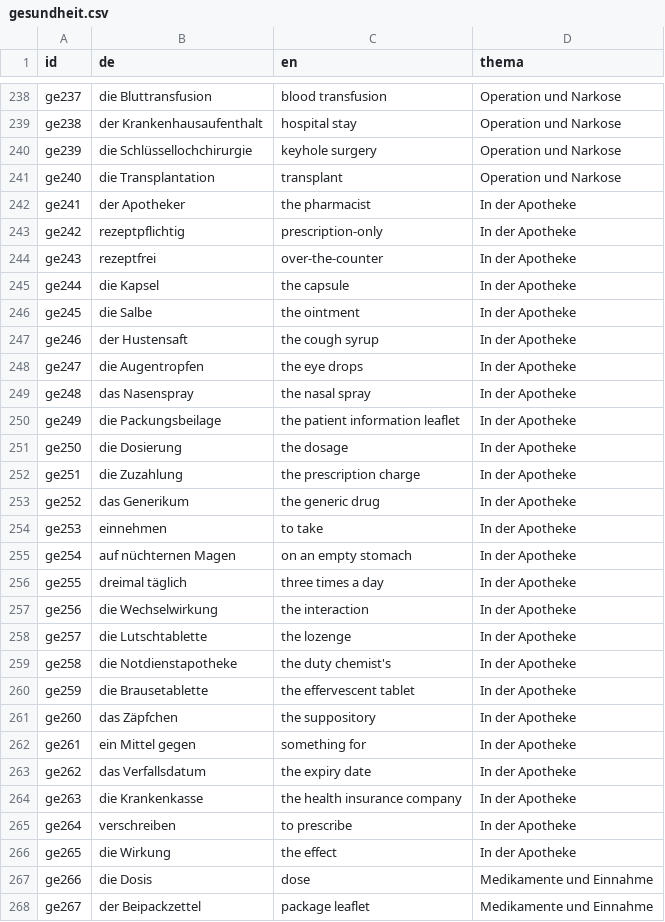
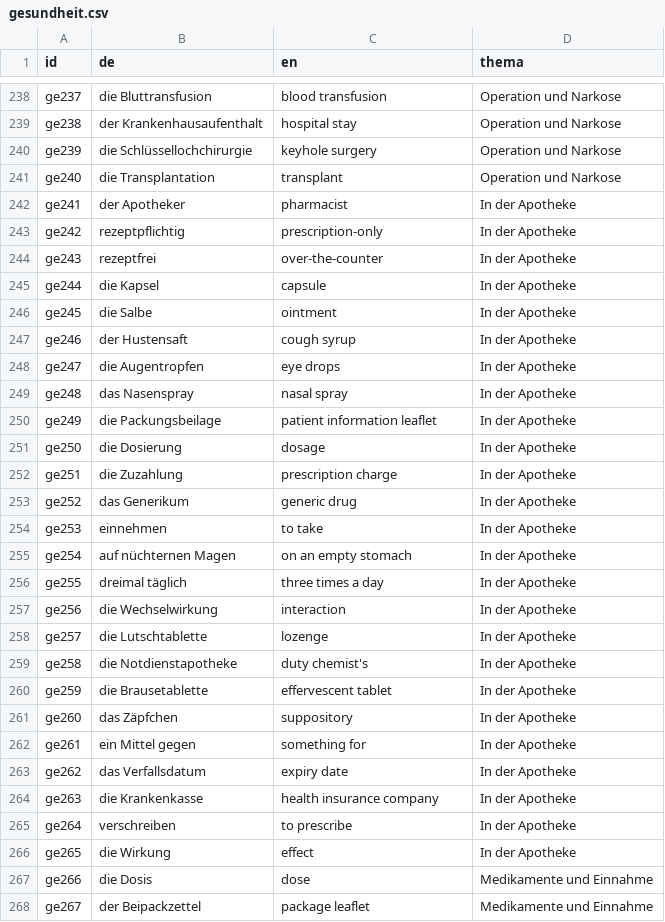
Before and after one commit to jtsv8tk6hj-svg/vokabeltrainer, a CSV file: daten/gesundheit.csv, drawn as a sheet; only a part is shown, gaps mark what is left out.

```diff
--- a/daten/gesundheit.csv
+++ b/daten/gesundheit.csv
@@ -241,14 +241,14 @@ ge239;die Schlüssellochchirurgie;keyhole surgery;Operation und Narkose
 ge240;die Transplantation;transplant;Operation und Narkose
-ge241;der Apotheker;the pharmacist;In der Apotheke
+ge241;der Apotheker;pharmacist;In der Apotheke
 ge242;rezeptpflichtig;prescription-only;In der Apotheke
 ge243;rezeptfrei;over-the-counter;In der Apotheke
-ge244;die Kapsel;the capsule;In der Apotheke
-ge245;die Salbe;the ointment;In der Apotheke
-ge246;der Hustensaft;the cough syrup;In der Apotheke
-ge247;die Augentropfen;the eye drops;In der Apotheke
-ge248;das Nasenspray;the nasal spray;In der Apotheke
-ge249;die Packungsbeilage;the patient information leaflet;In der Apotheke
-ge250;die Dosierung;the dosage;In der Apotheke
-ge251;die Zuzahlung;the prescription charge;In der Apotheke
-ge252;das Generikum;the generic drug;In der Apotheke
+ge244;die Kapsel;capsule;In der Apotheke
+ge245;die Salbe;ointment;In der Apotheke
+ge246;der Hustensaft;cough syrup;In der Apotheke
+ge247;die Augentropfen;eye drops;In der Apotheke
+ge248;das Nasenspray;nasal spray;In der Apotheke
+ge249;die Packungsbeilage;patient information leaflet;In der Apotheke
+ge250;die Dosierung;dosage;In der Apotheke
+ge251;die Zuzahlung;prescription charge;In der Apotheke
+ge252;das Generikum;generic drug;In der Apotheke
 ge253;einnehmen;to take;In der Apotheke
@@ -256,12 +256,12 @@ ge254;auf nüchternen Magen;on an empty stomach;In der Apotheke
 ge255;dreimal täglich;three times a day;In der Apotheke
-ge256;die Wechselwirkung;the interaction;In der Apotheke
-ge257;die Lutschtablette;the lozenge;In der Apotheke
-ge258;die Notdienstapotheke;the duty chemist's;In der Apotheke
-ge259;die Brausetablette;the effervescent tablet;In der Apotheke
-ge260;das Zäpfchen;the suppository;In der Apotheke
+ge256;die Wechselwirkung;interaction;In der Apotheke
+ge257;die Lutschtablette;lozenge;In der Apotheke
+ge258;die Notdienstapotheke;duty chemist's;In der Apotheke
+ge259;die Brausetablette;effervescent tablet;In der Apotheke
+ge260;das Zäpfchen;suppository;In der Apotheke
 ge261;ein Mittel gegen;something for;In der Apotheke
-ge262;das Verfallsdatum;the expiry date;In der Apotheke
-ge263;die Krankenkasse;the health insurance company;In der Apotheke
+ge262;das Verfallsdatum;expiry date;In der Apotheke
+ge263;die Krankenkasse;health insurance company;In der Apotheke
 ge264;verschreiben;to prescribe;In der Apotheke
-ge265;die Wirkung;the effect;In der Apotheke
+ge265;die Wirkung;effect;In der Apotheke
 ge266;die Dosis;dose;Medikamente und Einnahme
```
Also changed, not shown: daten/beruf.csv, 4 other files.
